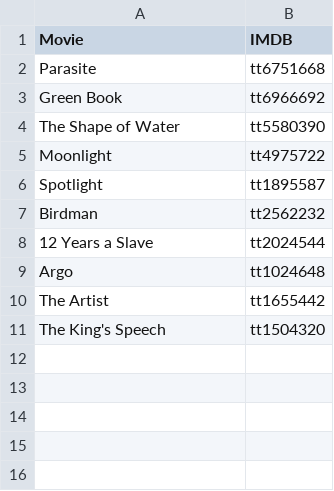
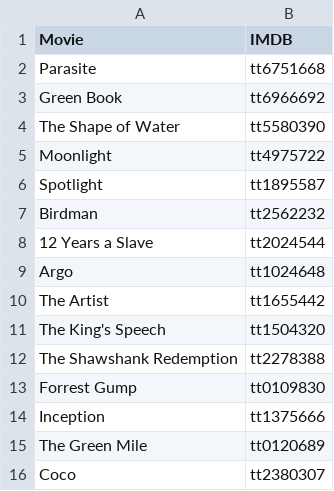
Before and after one commit to Schaeffer2013/movie_analysis, a CSV file: oscar_winners.csv, drawn as a sheet; the diff names each change by its address in the sheet, - before the commit and + after, or states it on an @@ line.

```diff
--- a/oscar_winners.csv
+++ b/oscar_winners.csv
+row 12: The Shawshank Redemption | tt2278388
+row 13: Forrest Gump | tt0109830
+row 14: Inception | tt1375666
+row 15: The Green Mile | tt0120689
+row 16: Coco | tt2380307
```
Also changed, not shown: 3 other files.
